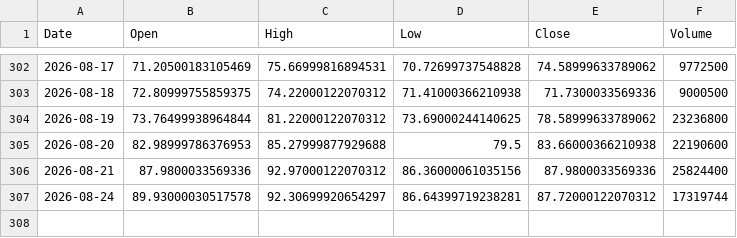
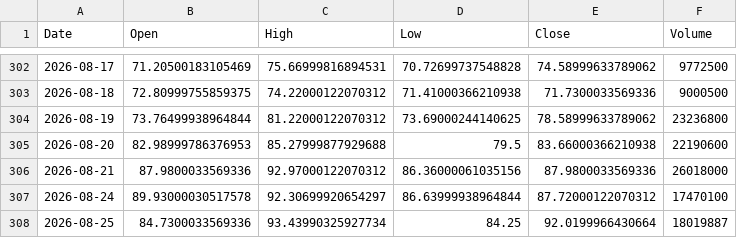
Before and after one commit to ShikanNagata/signal, a CSV file: data/CRCL.csv, drawn as a sheet; only a part is shown, gaps mark what is left out.

```diff
--- a/data/CRCL.csv
+++ b/data/CRCL.csv
@@ -305,3 +305,4 @@ Date,Open,High,Low,Close,Volume
 2026-08-20,82.98999786376953,85.27999877929688,79.5,83.66000366210938,22190600
-2026-08-21,87.9800033569336,92.97000122070312,86.36000061035156,87.9800033569336,25824400
-2026-08-24,89.93000030517578,92.30699920654297,86.64399719238281,87.72000122070312,17319744
+2026-08-21,87.9800033569336,92.97000122070312,86.36000061035156,87.9800033569336,26018000
+2026-08-24,89.93000030517578,92.30699920654297,86.63999938964844,87.72000122070312,17470100
+2026-08-25,84.7300033569336,93.43990325927734,84.25,92.0199966430664,18019887
```
Also changed, not shown: data/AMD.csv, data/IONQ.csv, 9 other files.
